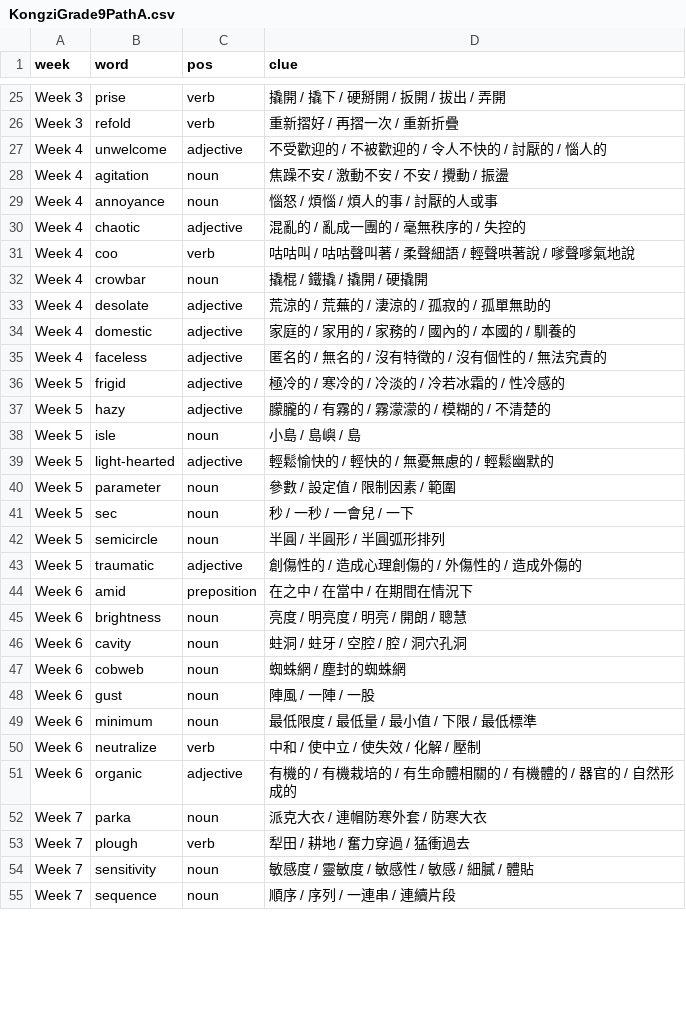
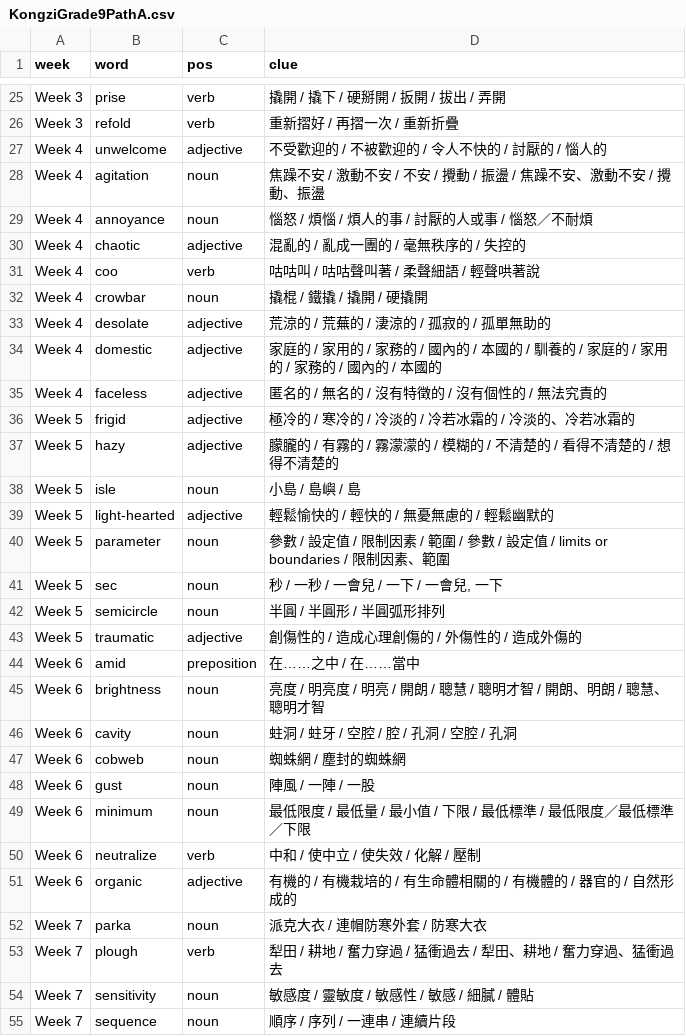
Before and after one commit to almosthuman-ai/vocabgen, a CSV file: src/assets/curricula/KongziGrade9PathA.csv, drawn as a sheet; only a part is shown, gaps mark what is left out; the diff covers the shown part only.

```diff
--- a/src/assets/curricula/KongziGrade9PathA.csv
+++ b/src/assets/curricula/KongziGrade9PathA.csv
@@ -27,24 +27,24 @@ Week 3,refold,verb,重新摺好 / 再摺一次 / 重新折疊
 Week 4,unwelcome,adjective,不受歡迎的 / 不被歡迎的 / 令人不快的 / 討厭的 / 惱人的
-Week 4,agitation,noun,焦躁不安 / 激動不安 / 不安 / 攪動 / 振盪
-Week 4,annoyance,noun,惱怒 / 煩惱 / 煩人的事 / 討厭的人或事
+Week 4,agitation,noun,焦躁不安 / 激動不安 / 不安 / 攪動 / 振盪 / 焦躁不安、激動不安 / 攪動、振盪
+Week 4,annoyance,noun,惱怒 / 煩惱 / 煩人的事 / 討厭的人或事 / 惱怒／不耐煩
 Week 4,chaotic,adjective,混亂的 / 亂成一團的 / 毫無秩序的 / 失控的
-Week 4,coo,verb,咕咕叫 / 咕咕聲叫著 / 柔聲細語 / 輕聲哄著說 / 嗲聲嗲氣地說
+Week 4,coo,verb,咕咕叫 / 咕咕聲叫著 / 柔聲細語 / 輕聲哄著說
 Week 4,crowbar,noun,撬棍 / 鐵撬 / 撬開 / 硬撬開
 Week 4,desolate,adjective,荒涼的 / 荒蕪的 / 淒涼的 / 孤寂的 / 孤單無助的
-Week 4,domestic,adjective,家庭的 / 家用的 / 家務的 / 國內的 / 本國的 / 馴養的
+Week 4,domestic,adjective,家庭的 / 家用的 / 家務的 / 國內的 / 本國的 / 馴養的 / 家庭的 / 家用的 / 家務的 / 國內的 / 本國的
 Week 4,faceless,adjective,匿名的 / 無名的 / 沒有特徵的 / 沒有個性的 / 無法究責的
-Week 5,frigid,adjective,極冷的 / 寒冷的 / 冷淡的 / 冷若冰霜的 / 性冷感的
-Week 5,hazy,adjective,朦朧的 / 有霧的 / 霧濛濛的 / 模糊的 / 不清楚的
+Week 5,frigid,adjective,極冷的 / 寒冷的 / 冷淡的 / 冷若冰霜的 / 冷淡的、冷若冰霜的
+Week 5,hazy,adjective,朦朧的 / 有霧的 / 霧濛濛的 / 模糊的 / 不清楚的 / 看得不清楚的 / 想得不清楚的
 Week 5,isle,noun,小島 / 島嶼 / 島
 Week 5,light-hearted,adjective,輕鬆愉快的 / 輕快的 / 無憂無慮的 / 輕鬆幽默的
-Week 5,parameter,noun,參數 / 設定值 / 限制因素 / 範圍
-Week 5,sec,noun,秒 / 一秒 / 一會兒 / 一下
+Week 5,parameter,noun,參數 / 設定值 / 限制因素 / 範圍 / 參數 / 設定值 / limits or boundaries / 限制因素、範圍
+Week 5,sec,noun,"秒 / 一秒 / 一會兒 / 一下 / 一會兒, 一下"
 Week 5,semicircle,noun,半圓 / 半圓形 / 半圓弧形排列
 Week 5,traumatic,adjective,創傷性的 / 造成心理創傷的 / 外傷性的 / 造成外傷的
-Week 6,amid,preposition,在之中 / 在當中 / 在期間在情況下
-Week 6,brightness,noun,亮度 / 明亮度 / 明亮 / 開朗 / 聰慧
-Week 6,cavity,noun,蛀洞 / 蛀牙 / 空腔 / 腔 / 洞穴孔洞
+Week 6,amid,preposition,在……之中 / 在……當中
+Week 6,brightness,noun,亮度 / 明亮度 / 明亮 / 開朗 / 聰慧 / 聰明才智 / 開朗、明朗 / 聰慧、聰明才智
+Week 6,cavity,noun,蛀洞 / 蛀牙 / 空腔 / 腔 / 孔洞 / 空腔 / 孔洞
 Week 6,cobweb,noun,蜘蛛網 / 塵封的蜘蛛網
 Week 6,gust,noun,陣風 / 一陣 / 一股
-Week 6,minimum,noun,最低限度 / 最低量 / 最小值 / 下限 / 最低標準
+Week 6,minimum,noun,最低限度 / 最低量 / 最小值 / 下限 / 最低標準 / 最低限度／最低標準／下限
 Week 6,neutralize,verb,中和 / 使中立 / 使失效 / 化解 / 壓制
@@ -52,3 +52,3 @@ Week 6,organic,adjective,有機的 / 有機栽培的 / 有生命體相關的 /
 Week 7,parka,noun,派克大衣 / 連帽防寒外套 / 防寒大衣
-Week 7,plough,verb,犁田 / 耕地 / 奮力穿過 / 猛衝過去
+Week 7,plough,verb,犁田 / 耕地 / 奮力穿過 / 猛衝過去 / 犁田、耕地 / 奮力穿過、猛衝過去
 Week 7,sensitivity,noun,敏感度 / 靈敏度 / 敏感性 / 敏感 / 細膩 / 體貼
```
Also changed, not shown: 134 edited cells elsewhere in this file, src/assets/curricula/KongziGrade10.csv, src/assets/curricula/KongziGrade12PathA.csv, 12 other files.
